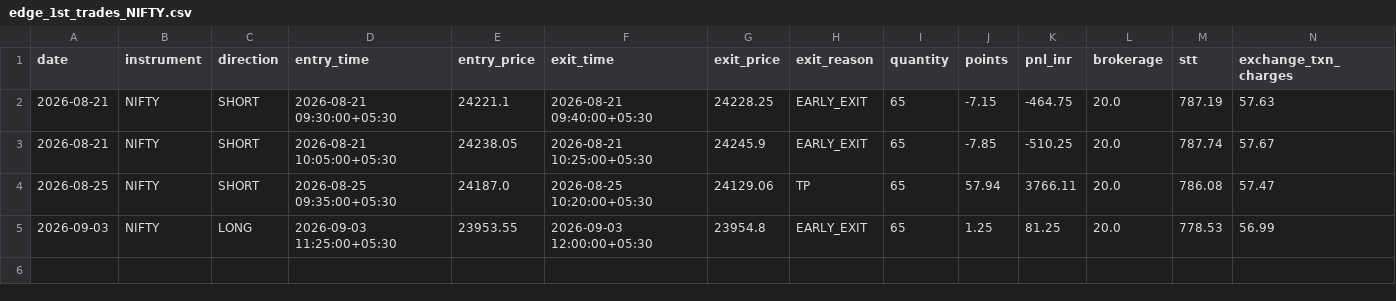
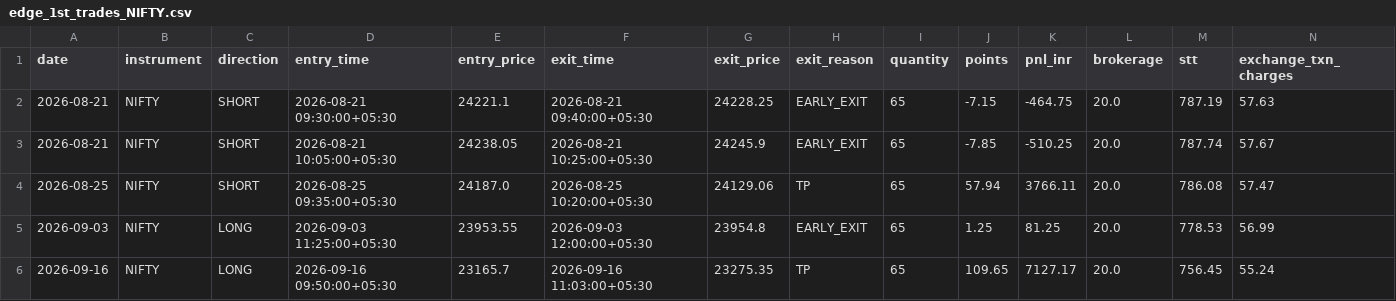
Before and after one commit to Abhirajsinh2/Edge-1st, a CSV file: edge_1st_trades_NIFTY.csv, drawn as a sheet; only a part is shown; rows hold the shown columns only; the diff names each change by its address in the sheet, - before the commit and + after, or states it on an @@ line.

```diff
--- a/edge_1st_trades_NIFTY.csv
+++ b/edge_1st_trades_NIFTY.csv
+row 6: 2026-09-16 | NIFTY | LONG | 2026-09-16 09:50:00+05:30 | 23165.7 | 2026-09-16 11:03:00+05:30 | 23275.35 | TP | 65 | 109.65 | 7127.17 | 20.0 | 756.45 | 55.24
```
Also changed, not shown: edge_1st_trades_BANKNIFTY.csv, 3 other files.
